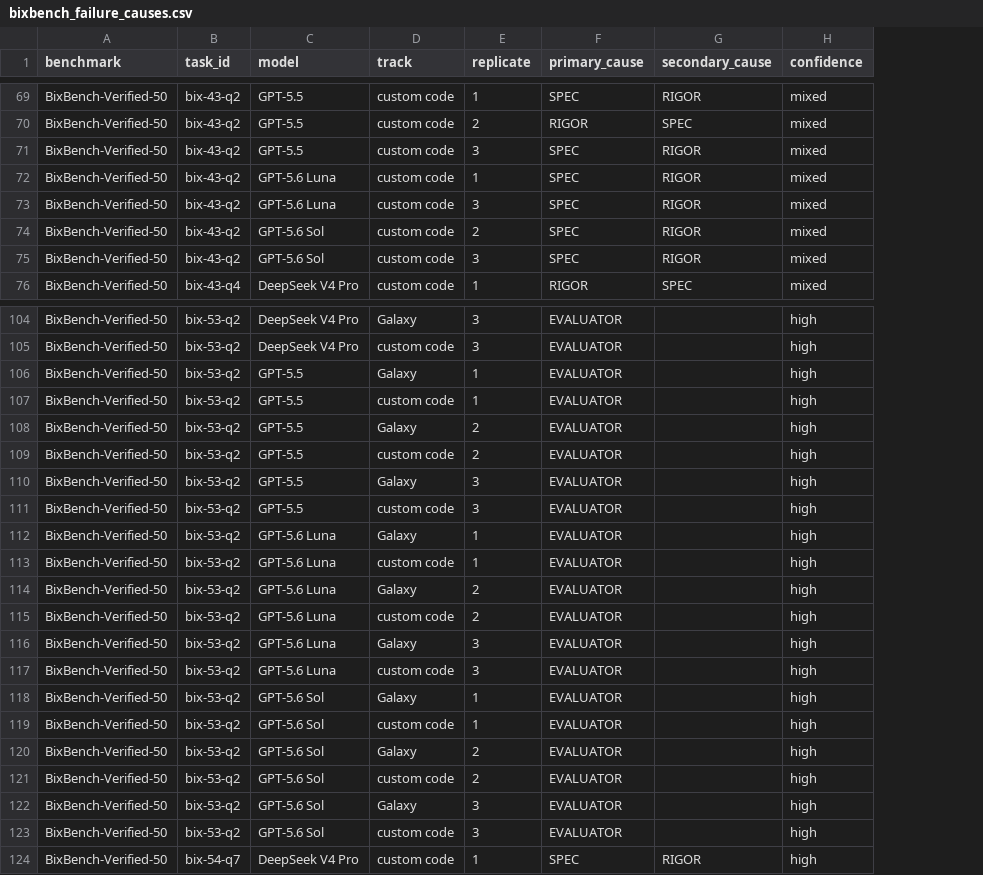
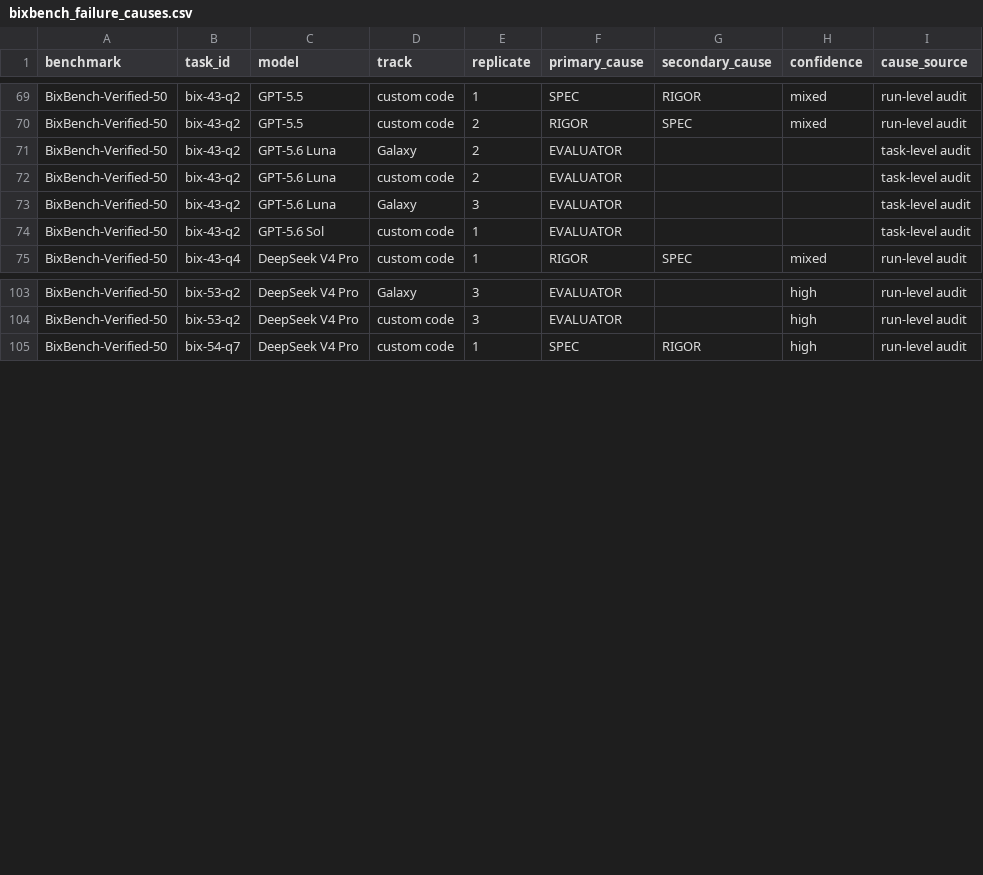
Before and after one commit to goeckslab/agent-galaxy-benchmark-manuscript, a CSV file: data/bixbench_failure_causes.csv, drawn as a sheet; only a part is shown, gaps mark what is left out; removed rows and columns are numbered as before the commit, all else as after; the diff names each change by its address in the sheet, - before the commit and + after, or states it on an @@ line.

```diff
--- a/data/bixbench_failure_causes.csv
+++ b/data/bixbench_failure_causes.csv
+column I (cause_source), rows 69-70: run-level audit | run-level audit; rows 72-75: task-level audit | task-level audit | task-level audit | run-level audit; rows 103-105: all run-level audit
-row 71: BixBench-Verified-50 | bix-43-q2 | GPT-5.5 | custom code | 3 | SPEC | RIGOR | mixed
+row 71: BixBench-Verified-50 | bix-43-q2 | GPT-5.6 Luna | Galaxy | 2 | EVALUATOR |  |  | task-level audit
-E72 (replicate): 1
+E72 (replicate): 2
-F72:F74 (primary_cause): SPEC
+F72:F74 (primary_cause): EVALUATOR
-G72:G74 (secondary_cause): RIGOR
+G72:G74 (secondary_cause): (empty)
-H72:H74 (confidence): mixed
+H72:H74 (confidence): (empty)
-D73 (track): custom code
+D73 (track): Galaxy
-E74 (replicate): 2
+E74 (replicate): 1
-row 75: BixBench-Verified-50 | bix-43-q2 | GPT-5.6 Sol | custom code | 3 | SPEC | RIGOR | mixed
-row 106: BixBench-Verified-50 | bix-53-q2 | GPT-5.5 | Galaxy | 1 | EVALUATOR |  | high
-row 107: BixBench-Verified-50 | bix-53-q2 | GPT-5.5 | custom code | 1 | EVALUATOR |  | high
-row 108: BixBench-Verified-50 | bix-53-q2 | GPT-5.5 | Galaxy | 2 | EVALUATOR |  | high
-row 109: BixBench-Verified-50 | bix-53-q2 | GPT-5.5 | custom code | 2 | EVALUATOR |  | high
-row 110: BixBench-Verified-50 | bix-53-q2 | GPT-5.5 | Galaxy | 3 | EVALUATOR |  | high
-row 111: BixBench-Verified-50 | bix-53-q2 | GPT-5.5 | custom code | 3 | EVALUATOR |  | high
-row 112: BixBench-Verified-50 | bix-53-q2 | GPT-5.6 Luna | Galaxy | 1 | EVALUATOR |  | high
-row 113: BixBench-Verified-50 | bix-53-q2 | GPT-5.6 Luna | custom code | 1 | EVALUATOR |  | high
-row 114: BixBench-Verified-50 | bix-53-q2 | GPT-5.6 Luna | Galaxy | 2 | EVALUATOR |  | high
-row 115: BixBench-Verified-50 | bix-53-q2 | GPT-5.6 Luna | custom code | 2 | EVALUATOR |  | high
-row 116: BixBench-Verified-50 | bix-53-q2 | GPT-5.6 Luna | Galaxy | 3 | EVALUATOR |  | high
-row 117: BixBench-Verified-50 | bix-53-q2 | GPT-5.6 Luna | custom code | 3 | EVALUATOR |  | high
-row 118: BixBench-Verified-50 | bix-53-q2 | GPT-5.6 Sol | Galaxy | 1 | EVALUATOR |  | high
-row 119: BixBench-Verified-50 | bix-53-q2 | GPT-5.6 Sol | custom code | 1 | EVALUATOR |  | high
-row 120: BixBench-Verified-50 | bix-53-q2 | GPT-5.6 Sol | Galaxy | 2 | EVALUATOR |  | high
-row 121: BixBench-Verified-50 | bix-53-q2 | GPT-5.6 Sol | custom code | 2 | EVALUATOR |  | high
-row 122: BixBench-Verified-50 | bix-53-q2 | GPT-5.6 Sol | Galaxy | 3 | EVALUATOR |  | high
-row 123: BixBench-Verified-50 | bix-53-q2 | GPT-5.6 Sol | custom code | 3 | EVALUATOR |  | high
```
Also changed, not shown: data/execution_error_types.csv, data/figure_panels/ed_fig3_source_data.csv, 29 other files.
